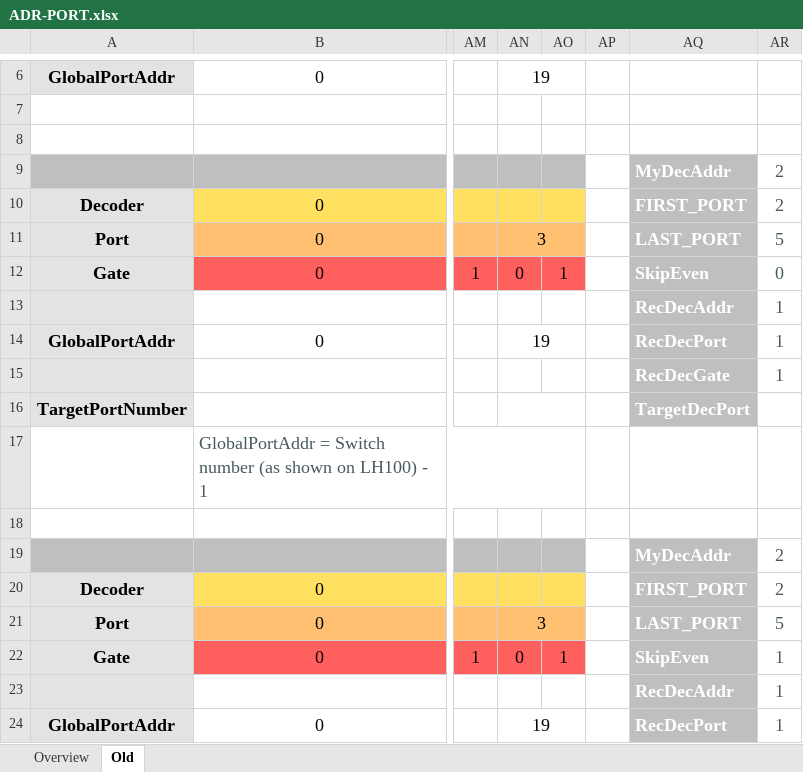
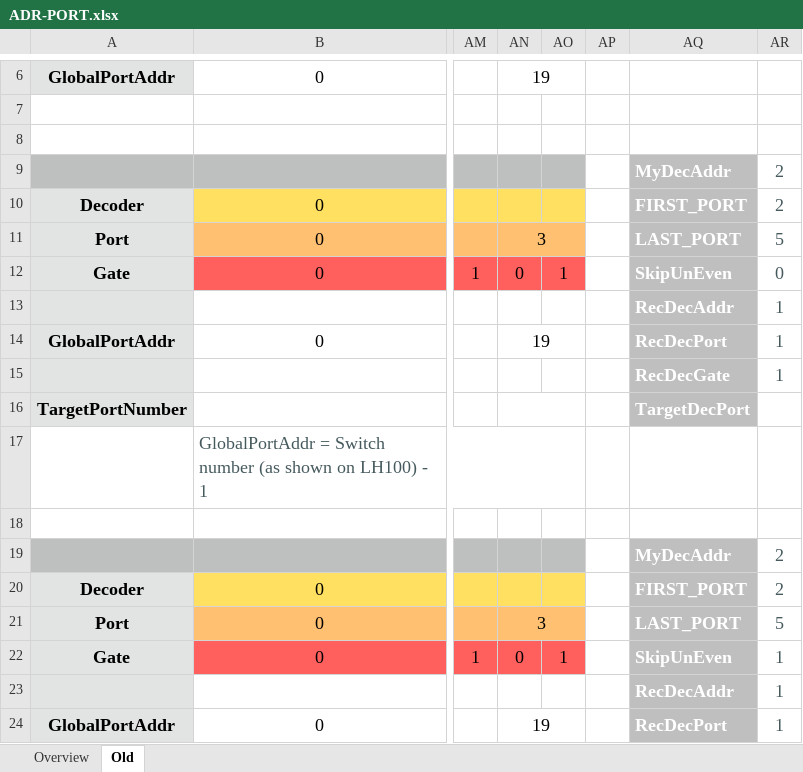
Before and after one commit to aikopras/SafetyDecoder, an Excel workbook: documentation/ADR-PORT.xlsx, sheet Old, drawn as a sheet; only a part is shown, gaps mark what is left out; values as stored, in another font and other column widths than the file's, no borders; the diff names each change by its address in the sheet, - before the commit and + after, or states it on an @@ line.

Commit message:
Update ADR-PORT.xlsx

```diff
--- a/documentation/ADR-PORT.xlsx (sheet Old)
+++ b/documentation/ADR-PORT.xlsx (sheet Old)
-AQ12: SkipEven
+AQ12: SkipUnEven
-AQ22: SkipEven
+AQ22: SkipUnEven
```
